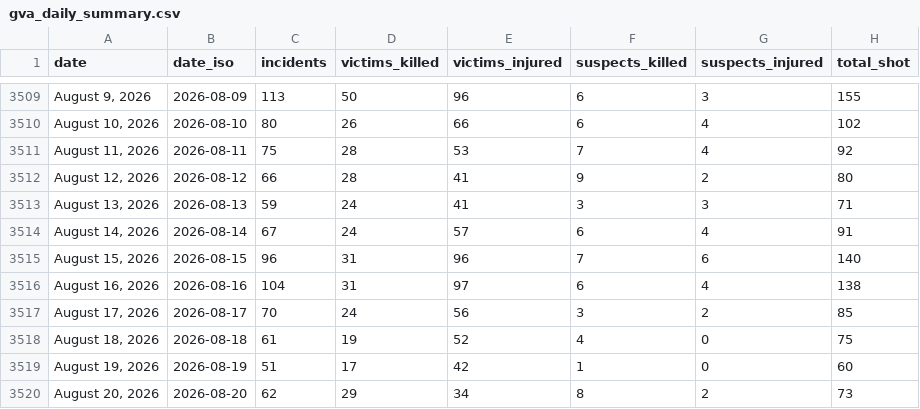
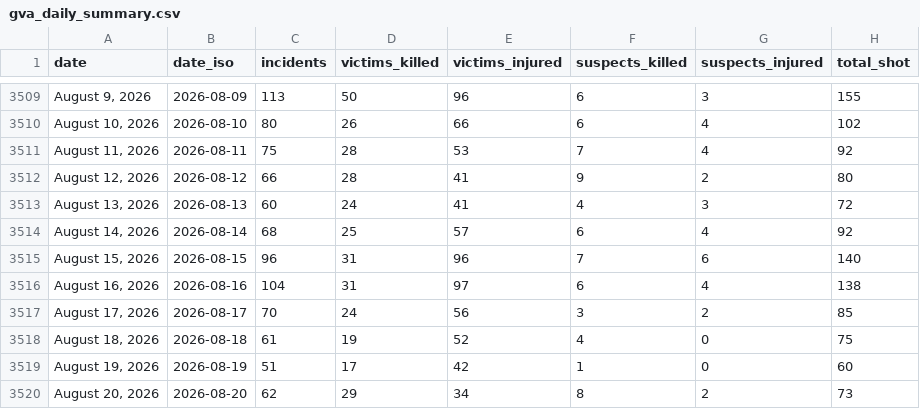
Before and after one commit to AH-Datalytics/gva-scraper, a CSV file: data/gva_daily_summary.csv, drawn as a sheet; only a part is shown, gaps mark what is left out; the diff covers the shown part only.

Commit message:
Daily update: +73 incidents (2026-08-27)

```diff
--- a/data/gva_daily_summary.csv
+++ b/data/gva_daily_summary.csv
@@ -3512,4 +3512,4 @@ date,date_iso,incidents,victims_killed,victims_injured,suspects_killed,suspects_
 "August 12, 2026",2026-08-12,66,28,41,9,2,80
-"August 13, 2026",2026-08-13,59,24,41,3,3,71
-"August 14, 2026",2026-08-14,67,24,57,6,4,91
+"August 13, 2026",2026-08-13,60,24,41,4,3,72
+"August 14, 2026",2026-08-14,68,25,57,6,4,92
 "August 15, 2026",2026-08-15,96,31,96,7,6,140
```
Also changed, not shown: 1 added row and 30 edited cells elsewhere in this file, 1 other file.
